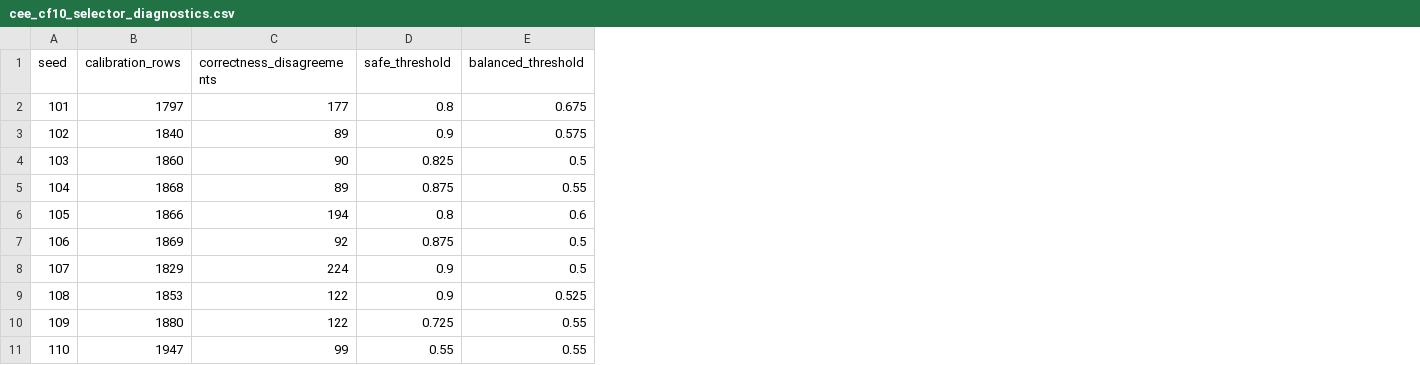
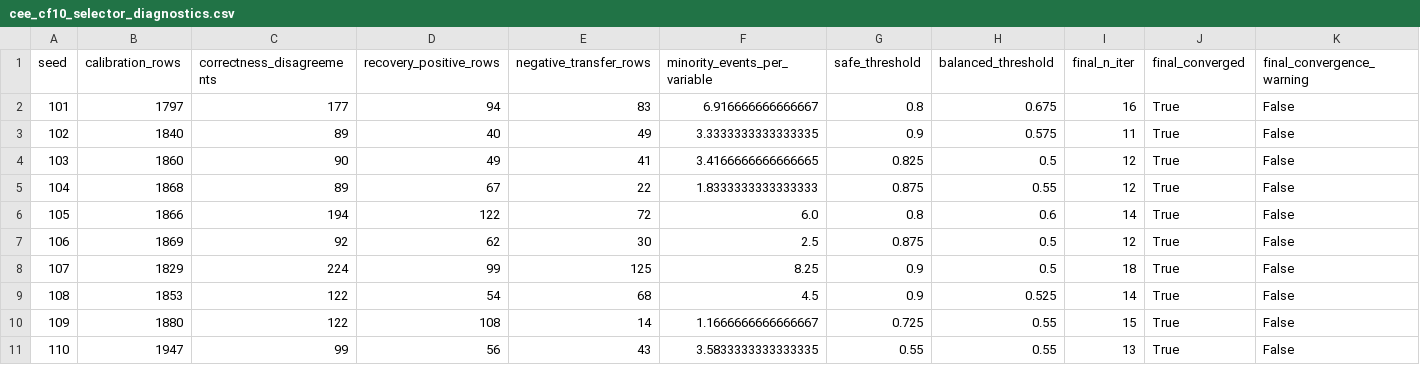
Before and after one commit to Corey9999/recovery-supervision-calibrated-fallback, a CSV file: cee_revision/source_data/cee_cf10_selector_diagnostics.csv, drawn as a sheet; only a part is shown; the diff names each change by its address in the sheet, - before the commit and + after, or states it on an @@ line.

```diff
--- a/cee_revision/source_data/cee_cf10_selector_diagnostics.csv
+++ b/cee_revision/source_data/cee_cf10_selector_diagnostics.csv
+column D (recovery_positive_rows), rows 2-11: 94 | 40 | 49 | 67 | 122 | 62 | 99 | 54 | 108 | 56
+column E (negative_transfer_rows), rows 2-11: 83 | 49 | 41 | 22 | 72 | 30 | 125 | 68 | 14 | 43
+column F (minority_events_per_variable), rows 2-11: 6.916666666666667 | 3.3333333333333335 | 3.4166666666666665 | 1.8333333333333333 | 6.0 | 2.5 | 8.25 | 4.5 | 1.1666666666666667 | 3.5833333333333335
+column I (final_n_iter), rows 2-11: 16 | 11 | 12 | 12 | 14 | 12 | 18 | 14 | 15 | 13
+column J (final_converged), rows 2-11: all True
+column K (final_convergence_warning), rows 2-11: all False
```
Also changed, not shown: cee_revision/source_data/cee_cf10_cpu_cost.csv, cee_revision/source_data/cee_cf10_selector_reliability.csv, 36 other files.
